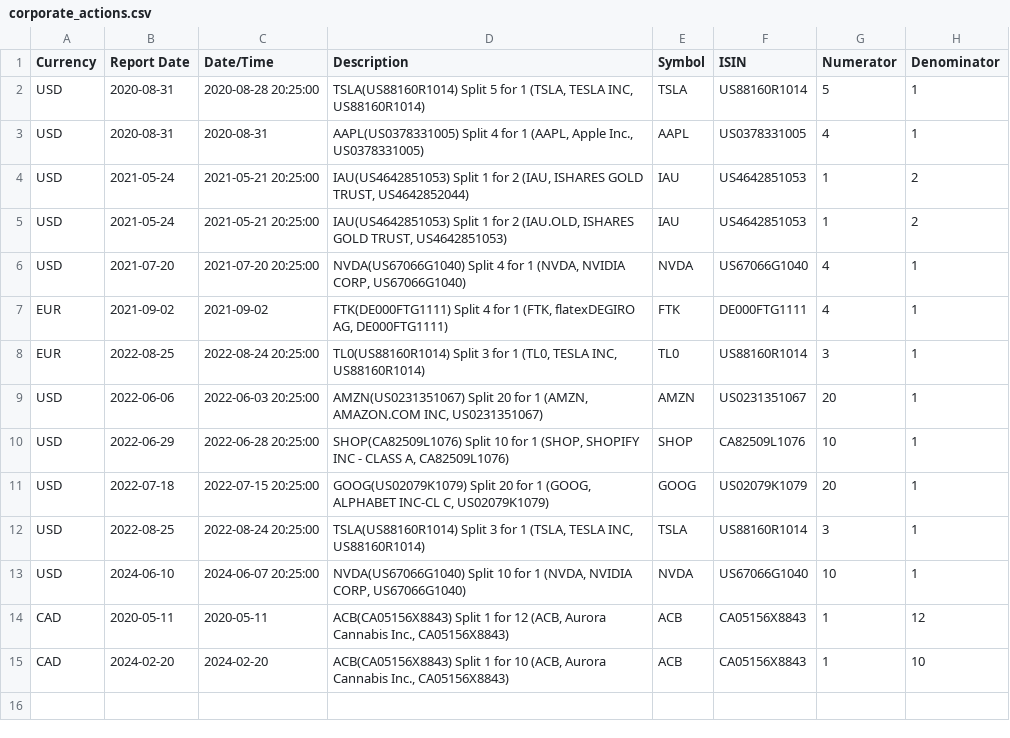
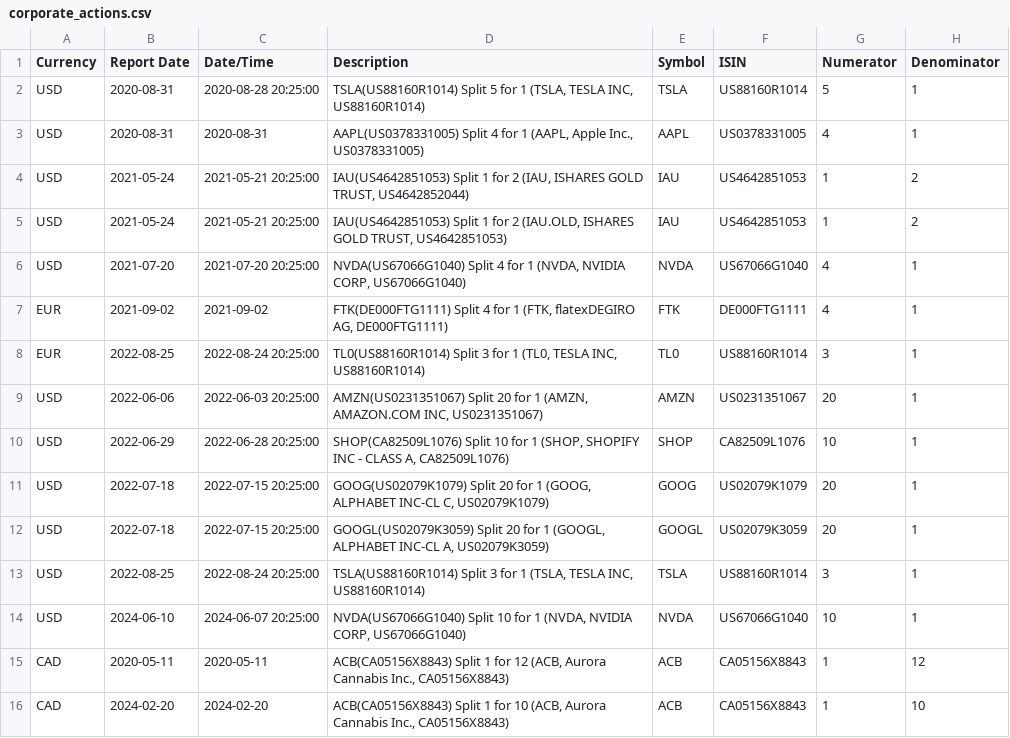
Before and after one commit to PremekPaska/tuxedeg, a CSV file: config/corporate_actions.csv, drawn as a sheet; the diff names each change by its address in the sheet, - before the commit and + after, or states it on an @@ line.

Commit message:
Stock splits: add GOOGL (class A)
Relax sanity check.

```diff
--- a/config/corporate_actions.csv
+++ b/config/corporate_actions.csv
+row 12: USD | 2022-07-18 | 2022-07-15 20:25:00 | GOOGL(US02079K3059) Split 20 for 1 (GOOGL, ALPHABET INC-CL A, US02079K3059) | GOOGL | US02079K3059 | 20 | 1
```
Also changed, not shown: 1 other file.
